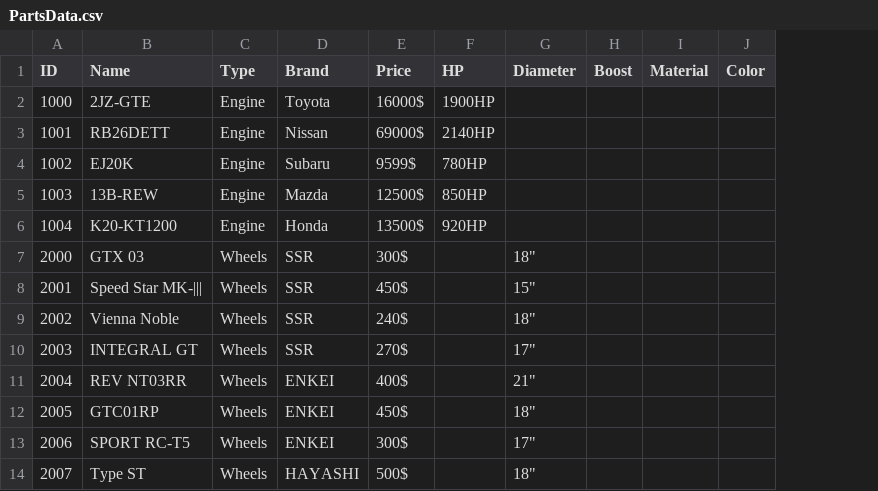
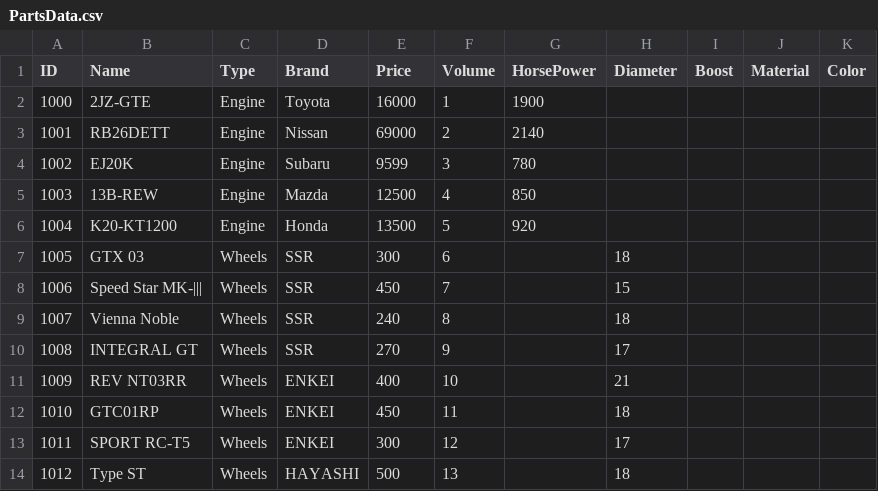
Before and after one commit to Shinzuu/OOP_Complex_Engineering, a CSV file: Database/PartsData.csv, drawn as a sheet; only a part is shown; removed rows and columns are numbered as before the commit, all else as after; the diff covers the shown part only; the diff names each change by its address in the sheet, - before the commit and + after, or states it on an @@ line.

Commit message:
added printing fn for all parts . remainig by type & by brand , which be added later . note: theres a dummy public class in Selector class . which needed to be commented out later.

```diff
--- a/Database/PartsData.csv
+++ b/Database/PartsData.csv
-column F (HP), rows 2-6: 1900HP | 2140HP | 780HP | 850HP | 920HP
+column F (Volume), rows 2-14: 1 | 2 | 3 | 4 | 5 | 6 | 7 | 8 | 9 | 10 | 11 | 12 | 13
+column G (HorsePower), rows 2-6: 1900 | 2140 | 780 | 850 | 920
-E2 (Price): 16000$
+E2 (Price): 16000
-E3 (Price): 69000$
+E3 (Price): 69000
-E4 (Price): 9599$
+E4 (Price): 9599
-E5 (Price): 12500$
+E5 (Price): 12500
-E6 (Price): 13500$
+E6 (Price): 13500
-A7 (ID): 2000
+A7 (ID): 1005
-E7 (Price): 300$
+E7 (Price): 300
-H7 (Diameter): 18"
+H7 (Diameter): 18
-A8 (ID): 2001
+A8 (ID): 1006
-E8 (Price): 450$
+E8 (Price): 450
-H8 (Diameter): 15"
+H8 (Diameter): 15
-A9 (ID): 2002
+A9 (ID): 1007
-E9 (Price): 240$
+E9 (Price): 240
-H9 (Diameter): 18"
+H9 (Diameter): 18
-A10 (ID): 2003
+A10 (ID): 1008
-E10 (Price): 270$
+E10 (Price): 270
-H10 (Diameter): 17"
+H10 (Diameter): 17
-A11 (ID): 2004
+A11 (ID): 1009
-E11 (Price): 400$
+E11 (Price): 400
-H11 (Diameter): 21"
+H11 (Diameter): 21
-A12 (ID): 2005
+A12 (ID): 1010
-E12 (Price): 450$
+E12 (Price): 450
-H12 (Diameter): 18"
+H12 (Diameter): 18
-A13 (ID): 2006
+A13 (ID): 1011
-E13 (Price): 300$
+E13 (Price): 300
-H13 (Diameter): 17"
+H13 (Diameter): 17
-A14 (ID): 2007
+A14 (ID): 1012
-E14 (Price): 500$
+E14 (Price): 500
-H14 (Diameter): 18"
+H14 (Diameter): 18
```
Also changed, not shown: 55 edited cells elsewhere in this file, 11 other files.
